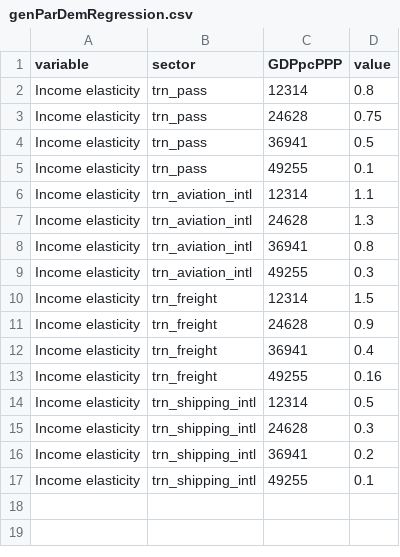
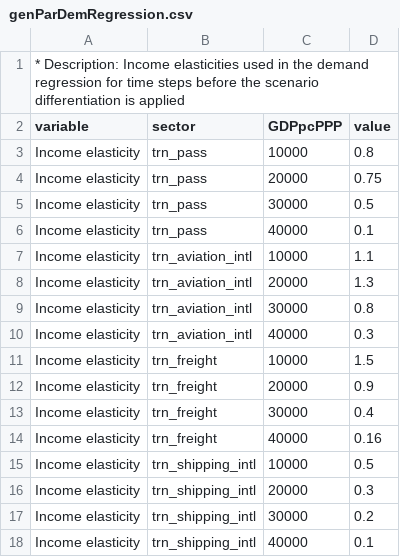
Before and after one commit to johannah-pik/edgeTransport, a CSV file: inst/extdata/genParDemRegression.csv, drawn as a sheet.

```diff
--- a/inst/extdata/genParDemRegression.csv
+++ b/inst/extdata/genParDemRegression.csv
@@ -1,17 +1,18 @@
+* Description: Income elasticities used in the demand regression for time steps before the scenario differentiation is applied ;;;
 variable;sector;GDPpcPPP;value
-Income elasticity;trn_pass;12314;0.8
-Income elasticity;trn_pass;24628;0.75
-Income elasticity;trn_pass;36941;0.5
-Income elasticity;trn_pass;49255;0.1
-Income elasticity;trn_aviation_intl;12314;1.1
-Income elasticity;trn_aviation_intl;24628;1.3
-Income elasticity;trn_aviation_intl;36941;0.8
-Income elasticity;trn_aviation_intl;49255;0.3
-Income elasticity;trn_freight;12314;1.5
-Income elasticity;trn_freight;24628;0.9
-Income elasticity;trn_freight;36941;0.4
-Income elasticity;trn_freight;49255;0.16
-Income elasticity;trn_shipping_intl;12314;0.5
-Income elasticity;trn_shipping_intl;24628;0.3
-Income elasticity;trn_shipping_intl;36941;0.2
-Income elasticity;trn_shipping_intl;49255;0.1
+Income elasticity;trn_pass;10000;0.8
+Income elasticity;trn_pass;20000;0.75
+Income elasticity;trn_pass;30000;0.5
+Income elasticity;trn_pass;40000;0.1
+Income elasticity;trn_aviation_intl;10000;1.1
+Income elasticity;trn_aviation_intl;20000;1.3
+Income elasticity;trn_aviation_intl;30000;0.8
+Income elasticity;trn_aviation_intl;40000;0.3
+Income elasticity;trn_freight;10000;1.5
+Income elasticity;trn_freight;20000;0.9
+Income elasticity;trn_freight;30000;0.4
+Income elasticity;trn_freight;40000;0.16
+Income elasticity;trn_shipping_intl;10000;0.5
+Income elasticity;trn_shipping_intl;20000;0.3
+Income elasticity;trn_shipping_intl;30000;0.2
+Income elasticity;trn_shipping_intl;40000;0.1
```
Also changed, not shown: inst/extdata/genParIncoCostStartVal.csv, inst/extdata/scenParDemRegression.csv, 1 other file.
